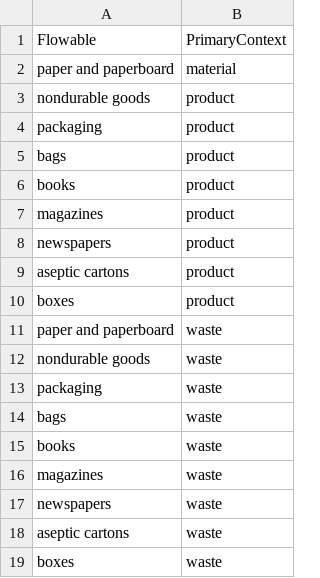
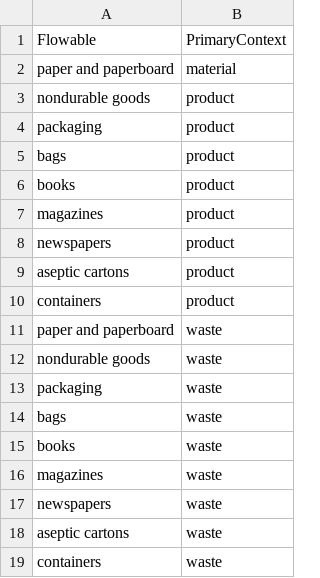
Before and after one commit to USEPA/materialflowlist, a CSV file: materialflowlist/input/PaperFlowablePrimaryContexts.csv, drawn as a sheet.

```diff
--- a/materialflowlist/input/PaperFlowablePrimaryContexts.csv
+++ b/materialflowlist/input/PaperFlowablePrimaryContexts.csv
@@ -9,3 +9,3 @@ newspapers,product
 aseptic cartons,product
-boxes,product
+containers,product
 paper and paperboard,waste
@@ -18,2 +18,2 @@ newspapers,waste
 aseptic cartons,waste
-boxes,waste
+containers,waste
```
Also changed, not shown: materialflowlist/input/MetalFlowablePrimaryContexts.csv, 29 other files.
